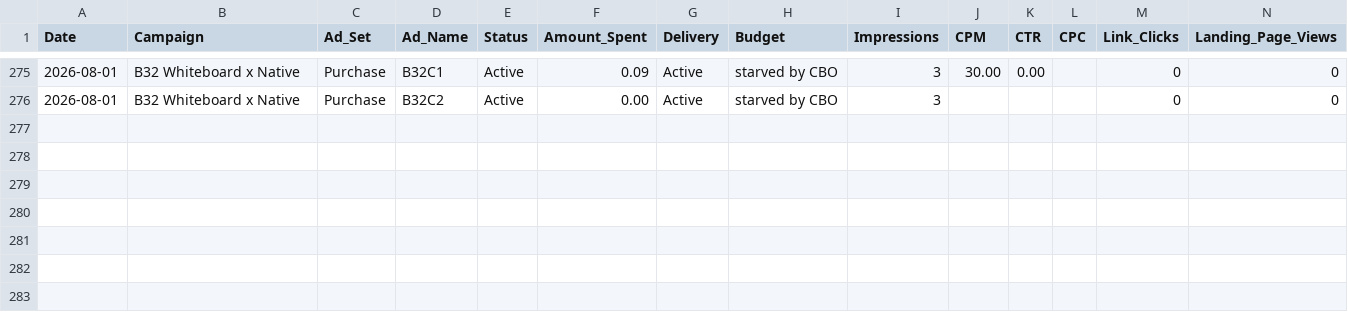
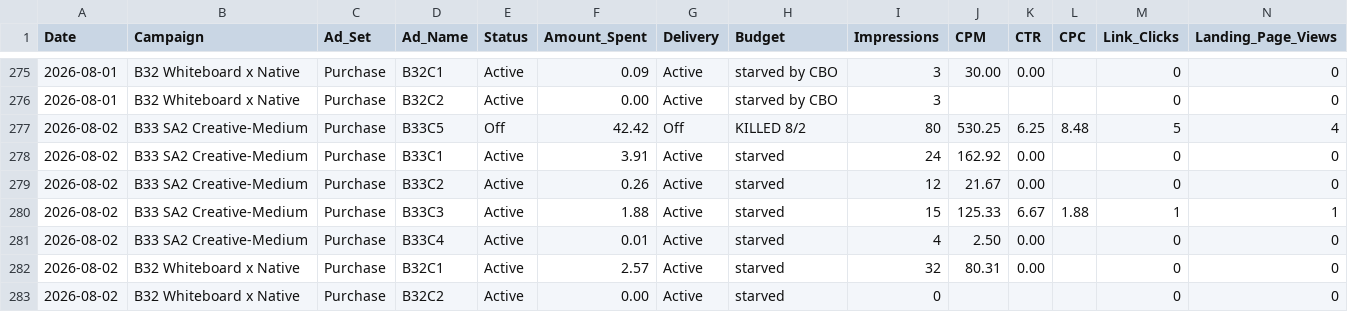
Before and after one commit to nateframe34-hub/CC-Nate, a CSV file: tallow-cream/tracking/Ad_Performance_Tracker.csv, drawn as a sheet; only a part is shown, gaps mark what is left out; rows hold the shown columns only; the diff names each change by its address in the sheet, - before the commit and + after, or states it on an @@ line.

```diff
--- a/tallow-cream/tracking/Ad_Performance_Tracker.csv
+++ b/tallow-cream/tracking/Ad_Performance_Tracker.csv
+row 277: 2026-08-02 | B33 SA2 Creative-Medium | Purchase | B33C5 | Off | 42.42 | Off | KILLED 8/2 | 80 | 530.25 | 6.25 | 8.48 | 5 | 4
+row 278: 2026-08-02 | B33 SA2 Creative-Medium | Purchase | B33C1 | Active | 3.91 | Active | starved | 24 | 162.92 | 0.00 |  | 0 | 0
+row 279: 2026-08-02 | B33 SA2 Creative-Medium | Purchase | B33C2 | Active | 0.26 | Active | starved | 12 | 21.67 | 0.00 |  | 0 | 0
+row 280: 2026-08-02 | B33 SA2 Creative-Medium | Purchase | B33C3 | Active | 1.88 | Active | starved | 15 | 125.33 | 6.67 | 1.88 | 1 | 1
+row 281: 2026-08-02 | B33 SA2 Creative-Medium | Purchase | B33C4 | Active | 0.01 | Active | starved | 4 | 2.50 | 0.00 |  | 0 | 0
+row 282: 2026-08-02 | B32 Whiteboard x Native | Purchase | B32C1 | Active | 2.57 | Active | starved | 32 | 80.31 | 0.00 |  | 0 | 0
+row 283: 2026-08-02 | B32 Whiteboard x Native | Purchase | B32C2 | Active | 0.00 | Active | starved | 0 |  |  |  | 0 | 0
```
Also changed, not shown: 1 other file.
